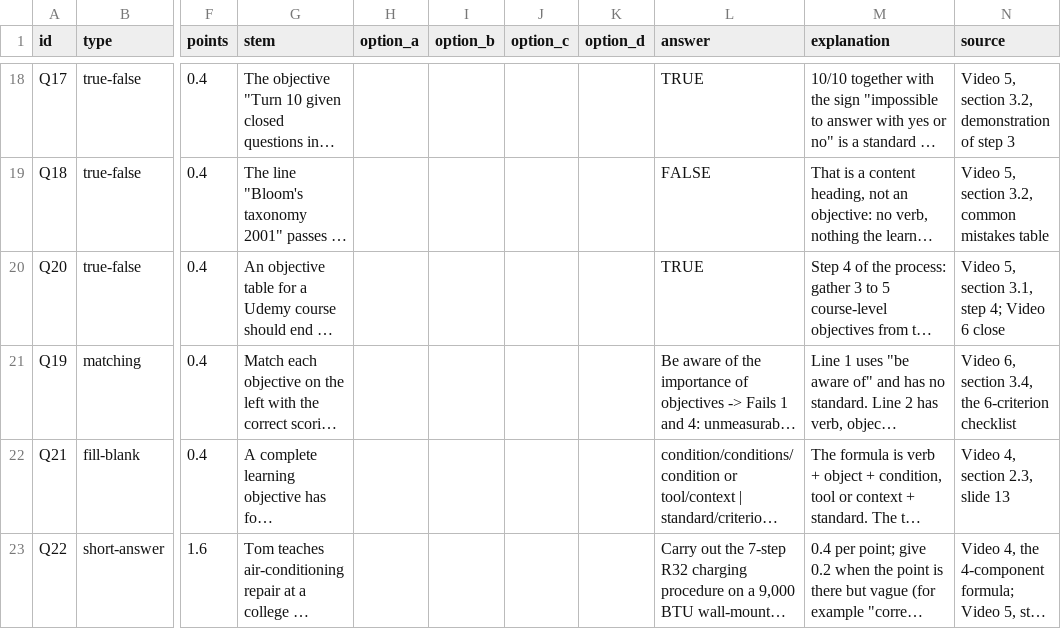
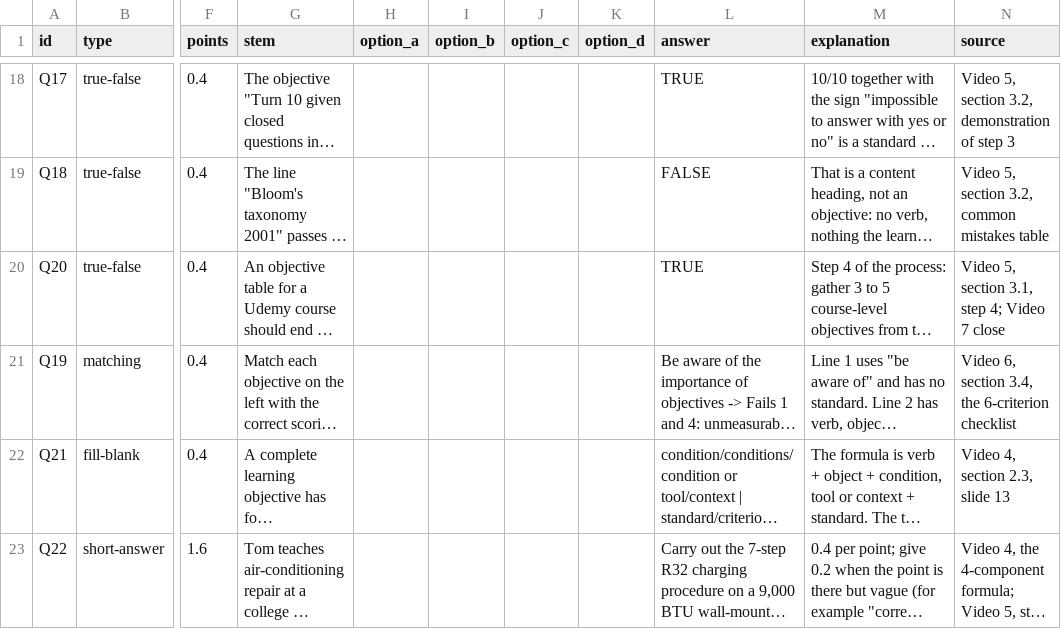
Before and after one commit to chuonglife/lesson-assessment-designer-skill, a CSV file: examples/M02-L01-write-objectives-with-blooms-taxonomy/questions.csv, drawn as a sheet; only a part is shown, gaps mark what is left out; long unchanged cells end in …; the diff names each change by its address in the sheet, - before the commit and + after, or states it on an @@ line.

```diff
--- a/examples/M02-L01-write-objectives-with-blooms-taxonomy/questions.csv
+++ b/examples/M02-L01-write-objectives-with-blooms-taxonomy/questions.csv
-N20 (source): Video 5, section 3.1, step 4; Video 6 close
+N20 (source): Video 5, section 3.1, step 4; Video 7 close
```
Also changed, not shown: 17 other files.
